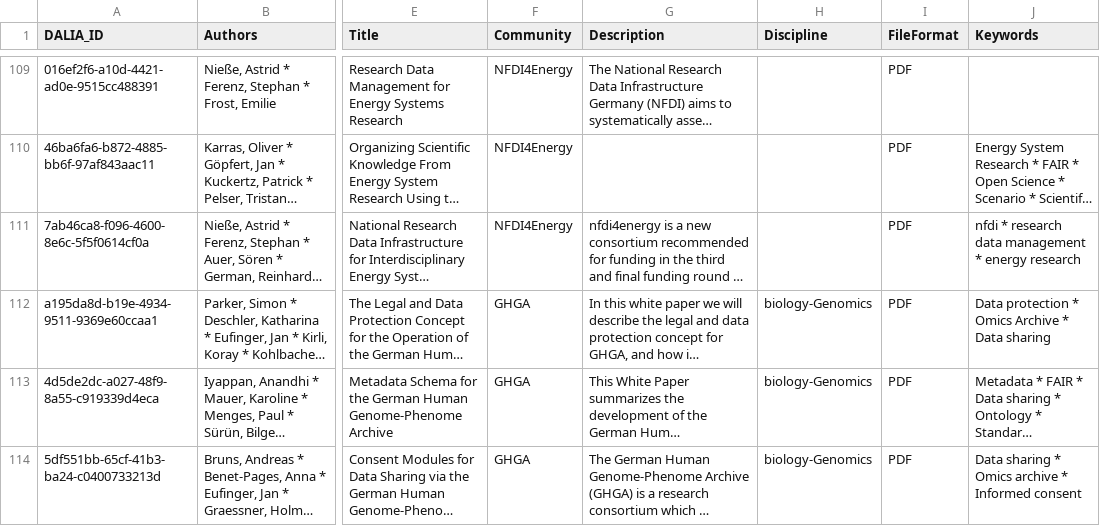
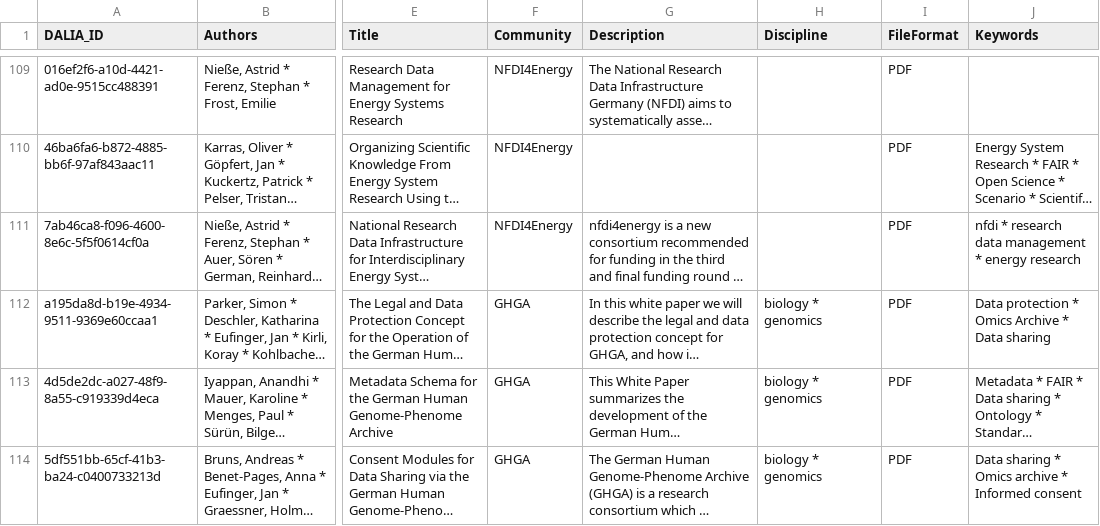
Before and after one commit to data-literacy-alliance/dalia-curation, a CSV file: curation/dalia-mvp1.csv, drawn as a sheet; only a part is shown, gaps mark what is left out; long unchanged cells end in …; the diff covers the shown part only; the diff names each change by its address in the sheet, - before the commit and + after, or states it on an @@ line.

Commit message:
Update dalia-mvp1.csv
Co-Authored-By: HueppeH <196036402+HueppeH@users.noreply.github.com>

```diff
--- a/curation/dalia-mvp1.csv
+++ b/curation/dalia-mvp1.csv
-H112:H114 (Discipline): biology-Genomics
+H112:H114 (Discipline): biology * genomics
```
Also changed, not shown: 14 edited cells elsewhere in this file.
